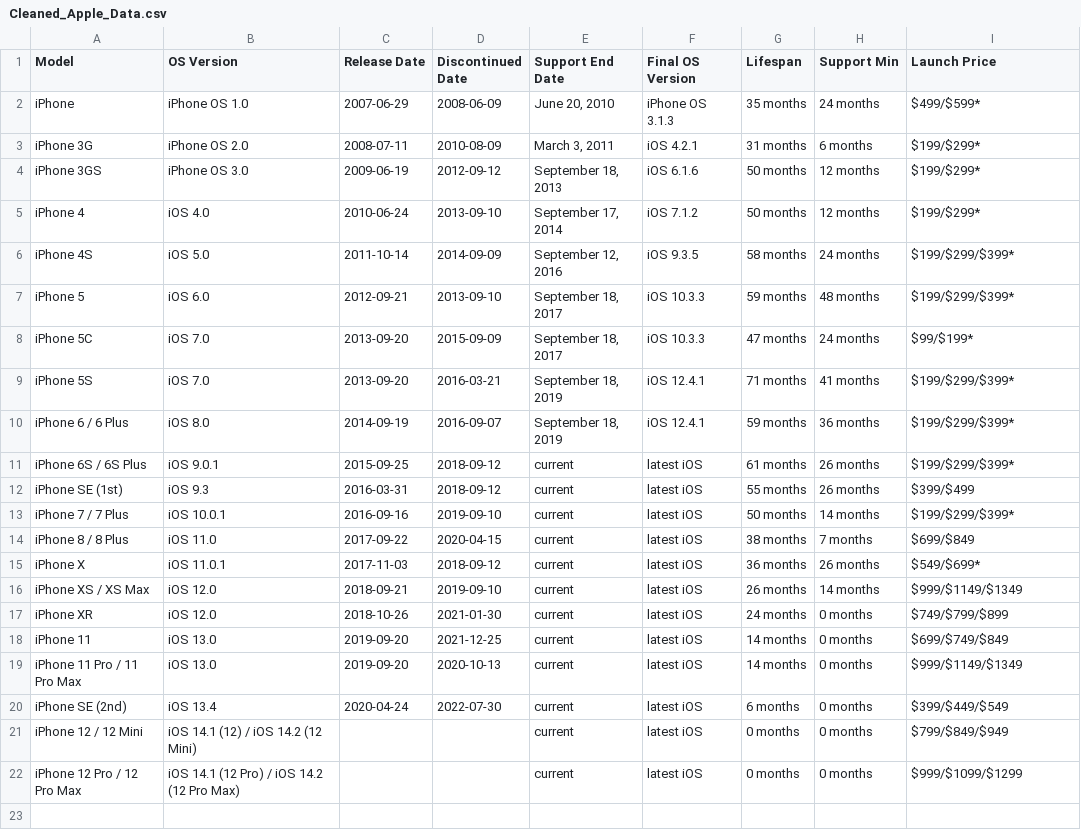
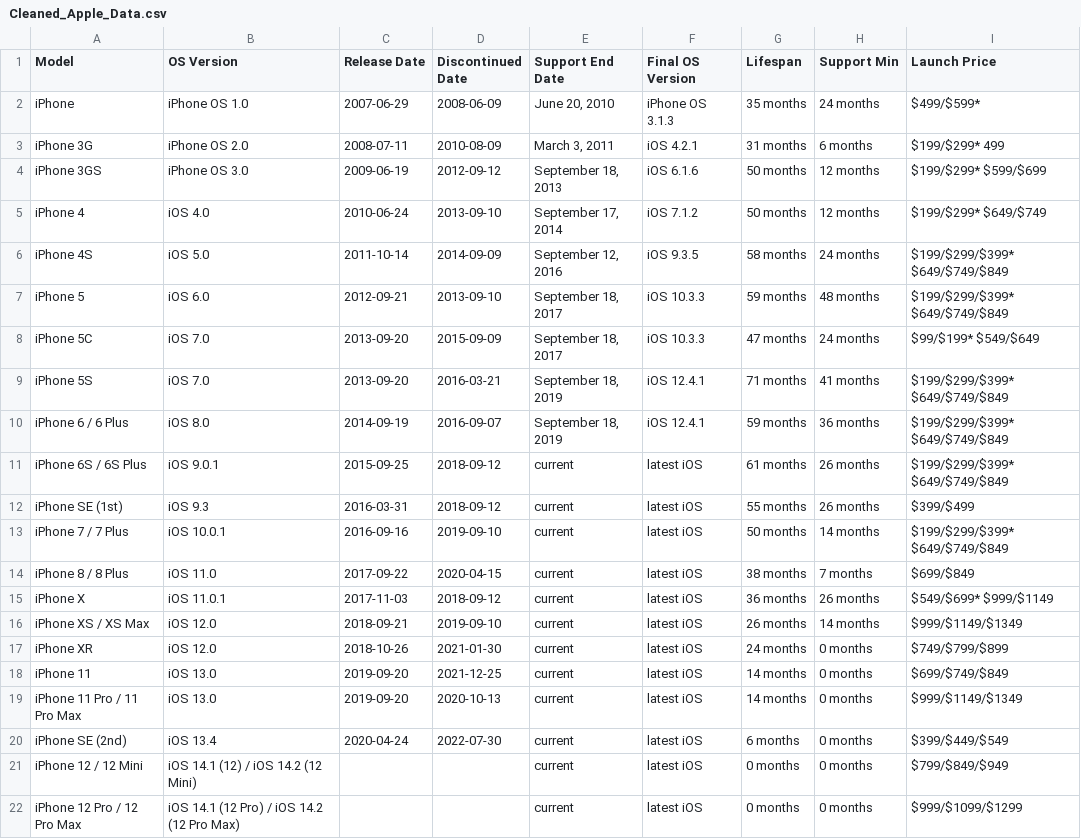
Before and after one commit to Moh-2024/final-DataAnalystics, a CSV file: Cleaned_Apple_Data.csv, drawn as a sheet.

Commit message:
updated price

```diff
--- a/Cleaned_Apple_Data.csv
+++ b/Cleaned_Apple_Data.csv
@@ -2,15 +2,15 @@ Model,OS Version,Release Date,Discontinued Date,Support End Date,Final OS Versio
 iPhone,iPhone OS 1.0,2007-06-29,2008-06-09,"June 20, 2010",iPhone OS 3.1.3,35 months,24 months,$499/$599*
-iPhone 3G,iPhone OS 2.0,2008-07-11,2010-08-09,"March 3, 2011",iOS 4.2.1,31 months,6 months,$199/$299*
-iPhone 3GS,iPhone OS 3.0,2009-06-19,2012-09-12,"September 18, 2013",iOS 6.1.6,50 months,12 months,$199/$299*
-iPhone 4,iOS 4.0,2010-06-24,2013-09-10,"September 17, 2014",iOS 7.1.2,50 months,12 months,$199/$299*
-iPhone 4S,iOS 5.0,2011-10-14,2014-09-09,"September 12, 2016",iOS 9.3.5,58 months,24 months,$199/$299/$399*
-iPhone 5,iOS 6.0,2012-09-21,2013-09-10,"September 18, 2017",iOS 10.3.3,59 months,48 months,$199/$299/$399*
-iPhone 5C,iOS 7.0,2013-09-20,2015-09-09,"September 18, 2017",iOS 10.3.3,47 months,24 months,$99/$199*
-iPhone 5S,iOS 7.0,2013-09-20,2016-03-21,"September 18, 2019",iOS 12.4.1,71 months,41 months,$199/$299/$399*
-iPhone 6 / 6 Plus,iOS 8.0,2014-09-19,2016-09-07,"September 18, 2019",iOS 12.4.1,59 months,36 months,$199/$299/$399*
-iPhone 6S / 6S Plus,iOS 9.0.1,2015-09-25,2018-09-12,current,latest iOS,61 months,26 months,$199/$299/$399*
+iPhone 3G,iPhone OS 2.0,2008-07-11,2010-08-09,"March 3, 2011",iOS 4.2.1,31 months,6 months,$199/$299* 499
+iPhone 3GS,iPhone OS 3.0,2009-06-19,2012-09-12,"September 18, 2013",iOS 6.1.6,50 months,12 months,$199/$299* $599/$699
+iPhone 4,iOS 4.0,2010-06-24,2013-09-10,"September 17, 2014",iOS 7.1.2,50 months,12 months,$199/$299* $649/$749
+iPhone 4S,iOS 5.0,2011-10-14,2014-09-09,"September 12, 2016",iOS 9.3.5,58 months,24 months,$199/$299/$399* $649/$749/$849
+iPhone 5,iOS 6.0,2012-09-21,2013-09-10,"September 18, 2017",iOS 10.3.3,59 months,48 months,$199/$299/$399* $649/$749/$849
+iPhone 5C,iOS 7.0,2013-09-20,2015-09-09,"September 18, 2017",iOS 10.3.3,47 months,24 months,$99/$199* $549/$649
+iPhone 5S,iOS 7.0,2013-09-20,2016-03-21,"September 18, 2019",iOS 12.4.1,71 months,41 months,$199/$299/$399* $649/$749/$849
+iPhone 6 / 6 Plus,iOS 8.0,2014-09-19,2016-09-07,"September 18, 2019",iOS 12.4.1,59 months,36 months,$199/$299/$399* $649/$749/$849
+iPhone 6S / 6S Plus,iOS 9.0.1,2015-09-25,2018-09-12,current,latest iOS,61 months,26 months,$199/$299/$399* $649/$749/$849
 iPhone SE (1st),iOS 9.3,2016-03-31,2018-09-12,current,latest iOS,55 months,26 months,$399/$499
-iPhone 7 / 7 Plus,iOS 10.0.1,2016-09-16,2019-09-10,current,latest iOS,50 months,14 months,$199/$299/$399*
+iPhone 7 / 7 Plus,iOS 10.0.1,2016-09-16,2019-09-10,current,latest iOS,50 months,14 months,$199/$299/$399* $649/$749/$849
 iPhone 8 / 8 Plus,iOS 11.0,2017-09-22,2020-04-15,current,latest iOS,38 months,7 months,$699/$849
-iPhone X,iOS 11.0.1,2017-11-03,2018-09-12,current,latest iOS,36 months,26 months,$549/$699*
+iPhone X,iOS 11.0.1,2017-11-03,2018-09-12,current,latest iOS,36 months,26 months,$549/$699* $999/$1149
 iPhone XS / XS Max,iOS 12.0,2018-09-21,2019-09-10,current,latest iOS,26 months,14 months,$999/$1149/$1349
```
Also changed, not shown: 1 other file.
